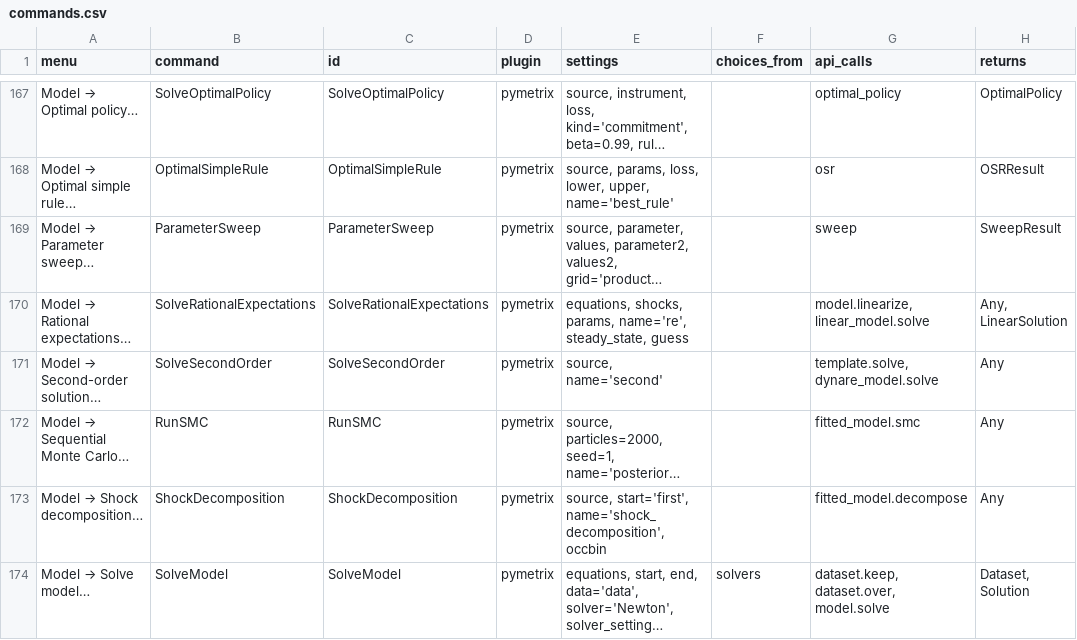
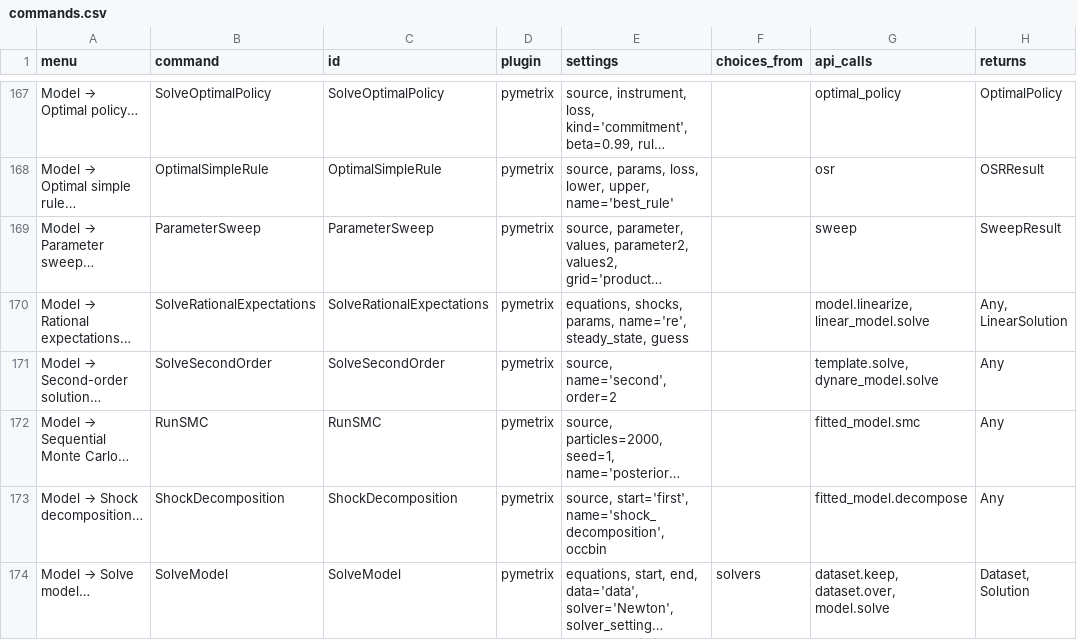
Before and after one commit to GeoffHeenan/pymetrix, a CSV file: docs/reference/commands.csv, drawn as a sheet; only a part is shown, gaps mark what is left out; long unchanged cells end in …; the diff names each change by its address in the sheet, - before the commit and + after, or states it on an @@ line.

```diff
--- a/docs/reference/commands.csv
+++ b/docs/reference/commands.csv
-E171 (settings): source, name='second'
+E171 (settings): source, name='second', order=2
```
Also changed, not shown: docs/reference/calls.csv, docs/reference/other.csv, 6 other files.
